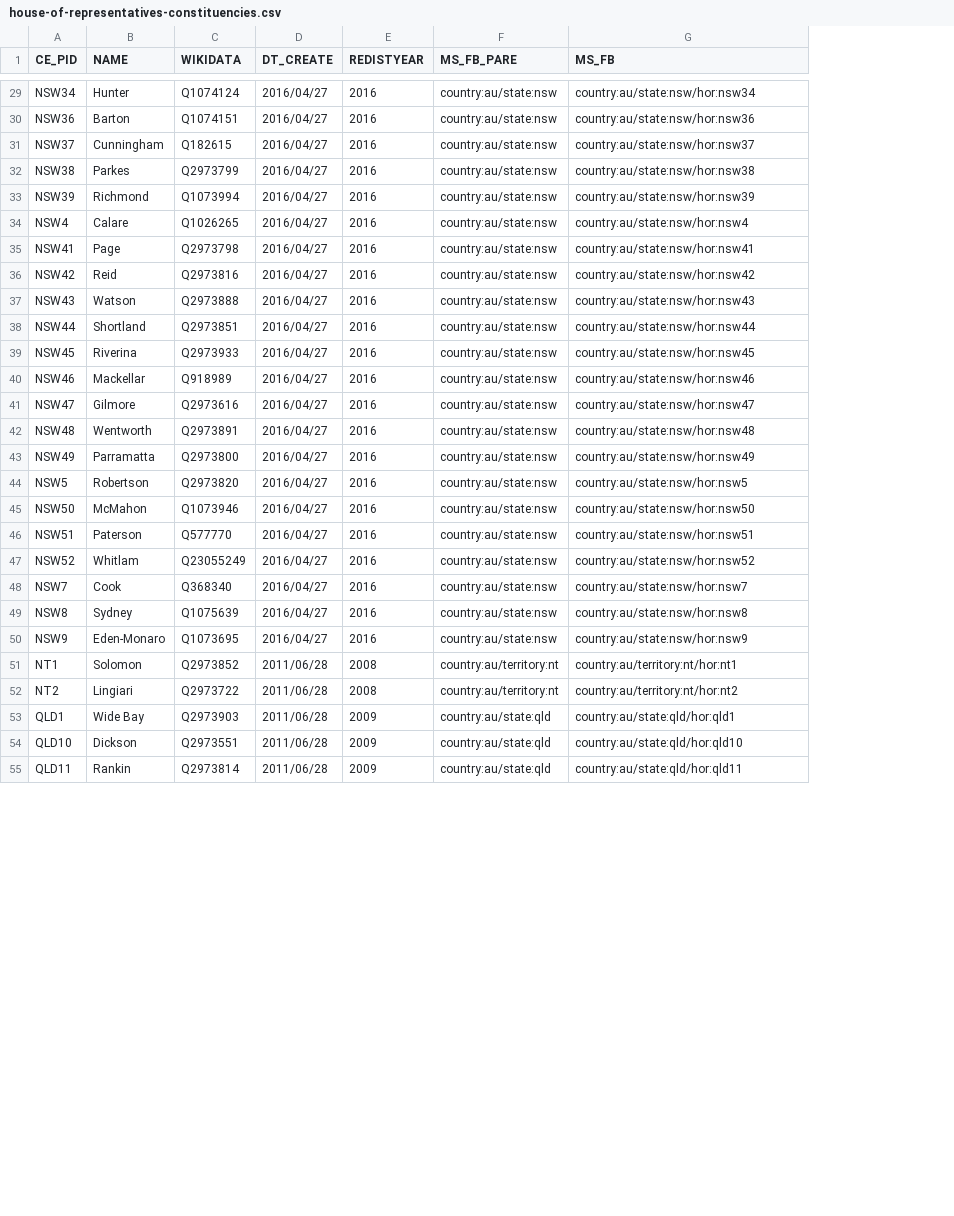
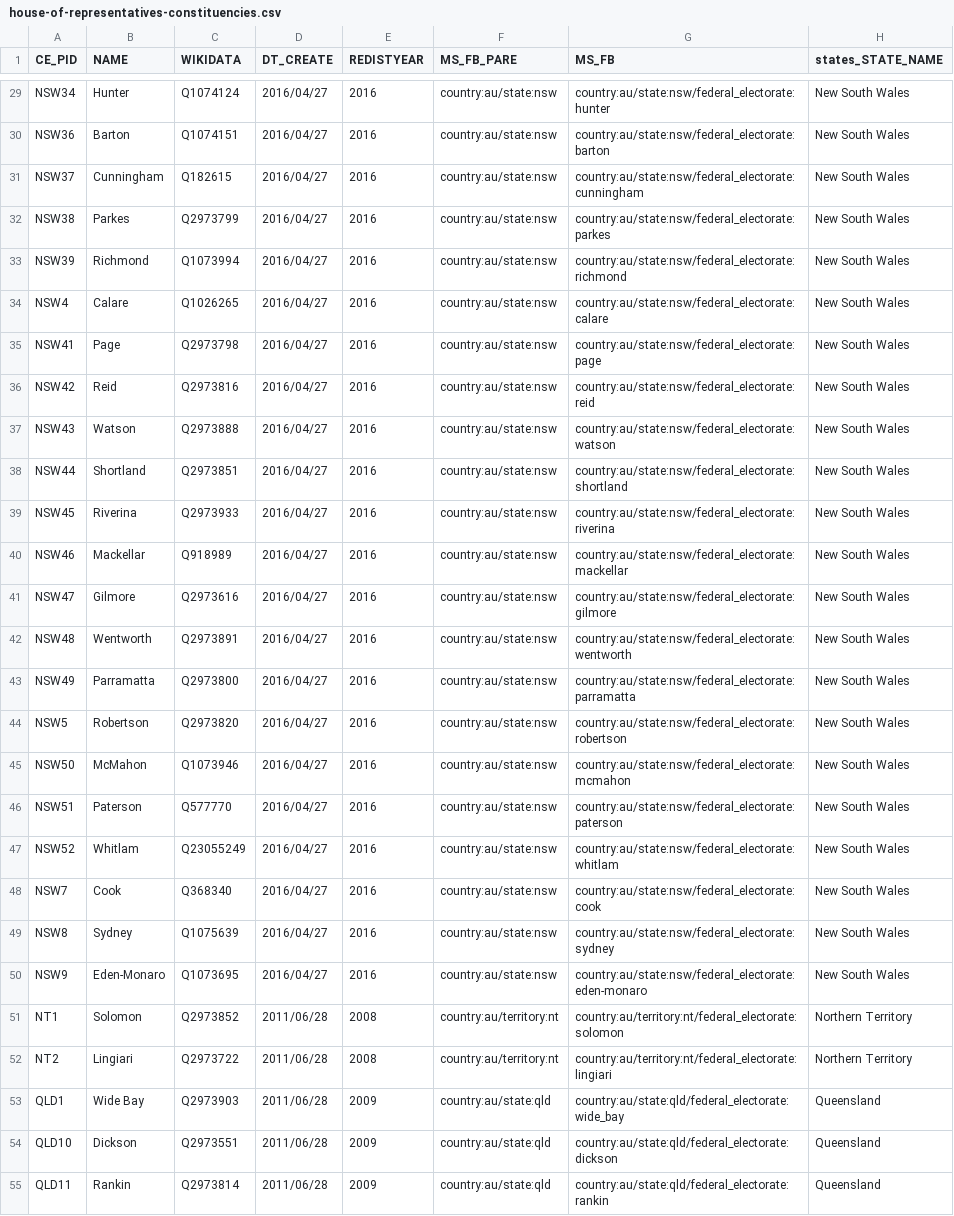
Before and after one commit to everypolitician/proto-commons-australia, a CSV file: boundaries/build/house-of-representatives-constituencies/house-of-representatives-constituencies.csv, drawn as a sheet; only a part is shown, gaps mark what is left out; the diff covers the shown part only; the diff names each change by its address in the sheet, - before the commit and + after, or states it on an @@ line.

```diff
--- a/boundaries/build/house-of-representatives-constituencies/house-of-representatives-constituencies.csv
+++ b/boundaries/build/house-of-representatives-constituencies/house-of-representatives-constituencies.csv
+column H (states_STATE_NAME), rows 29-55: New South Wales | New South Wales | New South Wales | New South Wales | New South Wales | New South Wales | New South Wales | New South Wales | New South Wales | New South Wales | New South Wales | New South Wales | New South Wales | New South Wales | New South Wales | New South Wales | New South Wales | New South Wales | New South Wales | New South Wales | New South Wales | New South Wales | Northern Territory | Northern Territory | Queensland | Queensland | Queensland
-G29 (MS_FB): country:au/state:nsw/hor:nsw34
+G29 (MS_FB): country:au/state:nsw/federal_electorate:hunter
-G30 (MS_FB): country:au/state:nsw/hor:nsw36
+G30 (MS_FB): country:au/state:nsw/federal_electorate:barton
-G31 (MS_FB): country:au/state:nsw/hor:nsw37
+G31 (MS_FB): country:au/state:nsw/federal_electorate:cunningham
-G32 (MS_FB): country:au/state:nsw/hor:nsw38
+G32 (MS_FB): country:au/state:nsw/federal_electorate:parkes
-G33 (MS_FB): country:au/state:nsw/hor:nsw39
+G33 (MS_FB): country:au/state:nsw/federal_electorate:richmond
-G34 (MS_FB): country:au/state:nsw/hor:nsw4
+G34 (MS_FB): country:au/state:nsw/federal_electorate:calare
-G35 (MS_FB): country:au/state:nsw/hor:nsw41
+G35 (MS_FB): country:au/state:nsw/federal_electorate:page
-G36 (MS_FB): country:au/state:nsw/hor:nsw42
+G36 (MS_FB): country:au/state:nsw/federal_electorate:reid
-G37 (MS_FB): country:au/state:nsw/hor:nsw43
+G37 (MS_FB): country:au/state:nsw/federal_electorate:watson
-G38 (MS_FB): country:au/state:nsw/hor:nsw44
+G38 (MS_FB): country:au/state:nsw/federal_electorate:shortland
-G39 (MS_FB): country:au/state:nsw/hor:nsw45
+G39 (MS_FB): country:au/state:nsw/federal_electorate:riverina
-G40 (MS_FB): country:au/state:nsw/hor:nsw46
+G40 (MS_FB): country:au/state:nsw/federal_electorate:mackellar
-G41 (MS_FB): country:au/state:nsw/hor:nsw47
+G41 (MS_FB): country:au/state:nsw/federal_electorate:gilmore
-G42 (MS_FB): country:au/state:nsw/hor:nsw48
+G42 (MS_FB): country:au/state:nsw/federal_electorate:wentworth
-G43 (MS_FB): country:au/state:nsw/hor:nsw49
+G43 (MS_FB): country:au/state:nsw/federal_electorate:parramatta
-G44 (MS_FB): country:au/state:nsw/hor:nsw5
+G44 (MS_FB): country:au/state:nsw/federal_electorate:robertson
-G45 (MS_FB): country:au/state:nsw/hor:nsw50
+G45 (MS_FB): country:au/state:nsw/federal_electorate:mcmahon
-G46 (MS_FB): country:au/state:nsw/hor:nsw51
+G46 (MS_FB): country:au/state:nsw/federal_electorate:paterson
-G47 (MS_FB): country:au/state:nsw/hor:nsw52
+G47 (MS_FB): country:au/state:nsw/federal_electorate:whitlam
-G48 (MS_FB): country:au/state:nsw/hor:nsw7
+G48 (MS_FB): country:au/state:nsw/federal_electorate:cook
-G49 (MS_FB): country:au/state:nsw/hor:nsw8
+G49 (MS_FB): country:au/state:nsw/federal_electorate:sydney
-G50 (MS_FB): country:au/state:nsw/hor:nsw9
+G50 (MS_FB): country:au/state:nsw/federal_electorate:eden-monaro
-G51 (MS_FB): country:au/territory:nt/hor:nt1
+G51 (MS_FB): country:au/territory:nt/federal_electorate:solomon
-G52 (MS_FB): country:au/territory:nt/hor:nt2
+G52 (MS_FB): country:au/territory:nt/federal_electorate:lingiari
-G53 (MS_FB): country:au/state:qld/hor:qld1
+G53 (MS_FB): country:au/state:qld/federal_electorate:wide_bay
-G54 (MS_FB): country:au/state:qld/hor:qld10
+G54 (MS_FB): country:au/state:qld/federal_electorate:dickson
-G55 (MS_FB): country:au/state:qld/hor:qld11
+G55 (MS_FB): country:au/state:qld/federal_electorate:rankin
```
Also changed, not shown: 123 edited cells elsewhere in this file.
